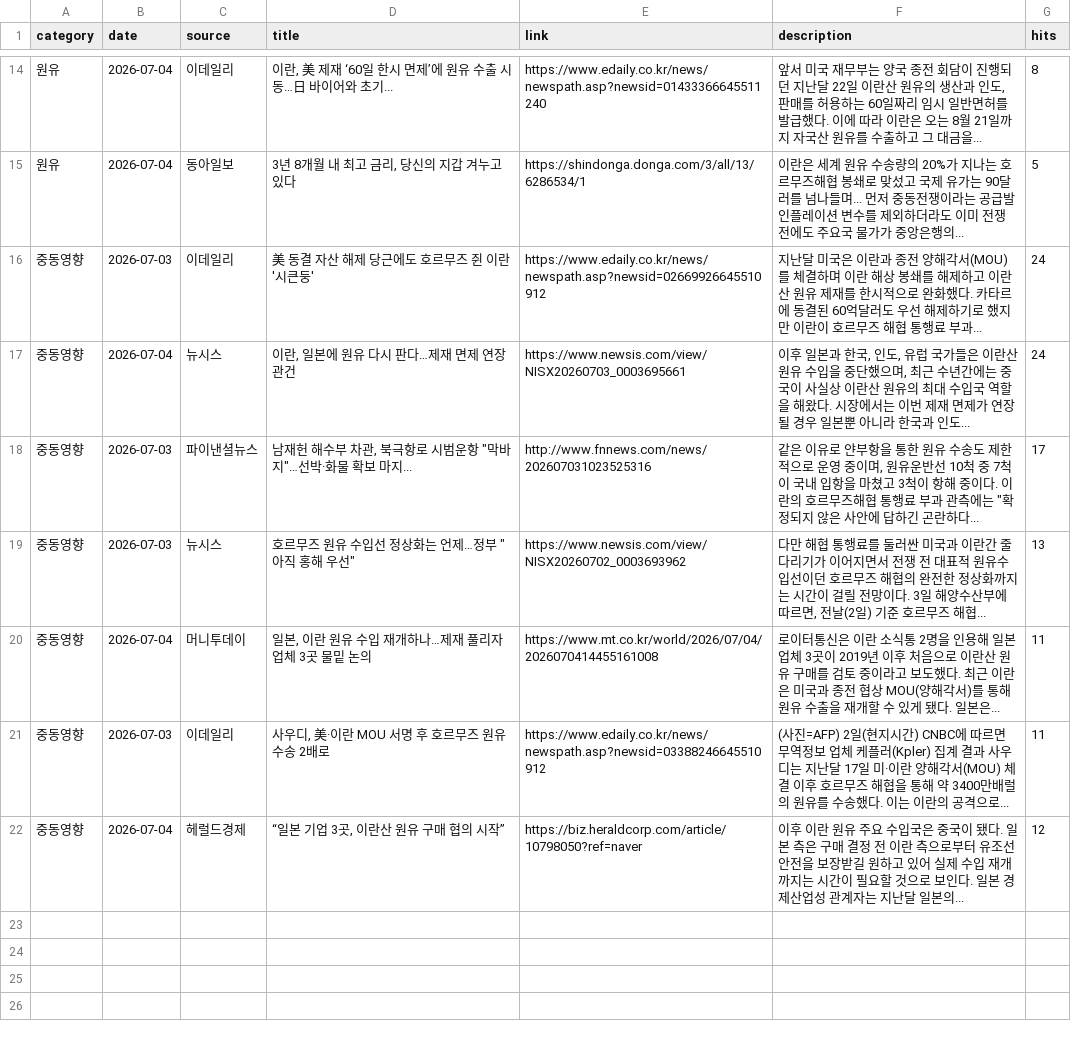
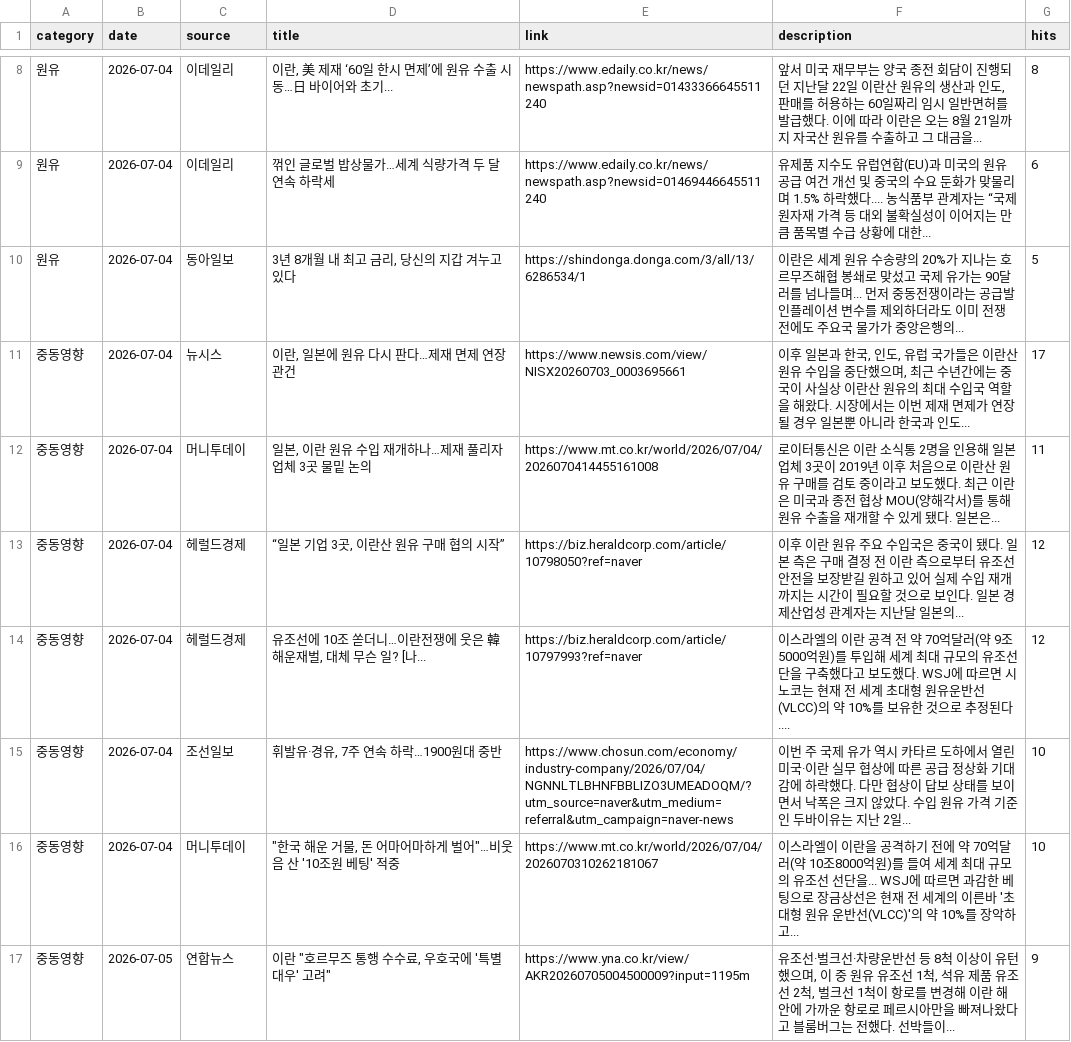
Before and after one commit to hdec-daily-news/oil-naphtha, a CSV file: oil_naphtha.csv, drawn as a sheet; only a part is shown, gaps mark what is left out; the diff covers the shown part only.

```diff
--- a/oil_naphtha.csv
+++ b/oil_naphtha.csv
@@ -14,9 +8,10 @@
 원유,2026-07-04,이데일리,"이란, 美 제재 ‘60일 한시 면제’에 원유 수출 시동…日 바이어와 초기...",https://www.edaily.co.kr/news/newspath.asp?newsid=01433366645511240,"앞서 미국 재무부는 양국 종전 회담이 진행되던 지난달 22일 이란산 원유의 생산과 인도, 판매를 허용하는 60일짜리 임시 일반면허를 발급했다. 이에 따라 이란은 오는 8월 21일까지 자국산 원유를 수출하고 그 대금을... ",8
+원유,2026-07-04,이데일리,꺾인 글로벌 밥상물가…세계 식량가격 두 달 연속 하락세,https://www.edaily.co.kr/news/newspath.asp?newsid=01469446645511240,유제품 지수도 유럽연합(EU)과 미국의 원유 공급 여건 개선 및 중국의 수요 둔화가 맞물리며 1.5% 하락했다.... 농식품부 관계자는 “국제 원자재 가격 등 대외 불확실성이 이어지는 만큼 품목별 수급 상황에 대한... ,6
 원유,2026-07-04,동아일보,"3년 8개월 내 최고 금리, 당신의 지갑 겨누고 있다",https://shindonga.donga.com/3/all/13/6286534/1,이란은 세계 원유 수송량의 20%가 지나는 호르무즈해협 봉쇄로 맞섰고 국제 유가는 90달러를 넘나들며... 먼저 중동전쟁이라는 공급발 인플레이션 변수를 제외하더라도 이미 전쟁 전에도 주요국 물가가 중앙은행의... ,5
-중동영향,2026-07-03,이데일리,美 동결 자산 해제 당근에도 호르무즈 쥔 이란 '시큰둥',https://www.edaily.co.kr/news/newspath.asp?newsid=02669926645510912,지난달 미국은 이란과 종전 양해각서(MOU)를 체결하며 이란 해상 봉쇄를 해제하고 이란산 원유 제재를 한시적으로 완화했다. 카타르에 동결된 60억달러도 우선 해제하기로 했지만 이란이 호르무즈 해협 통행료 부과... ,24
-중동영향,2026-07-04,뉴시스,"이란, 일본에 원유 다시 판다…제재 면제 연장 관건",https://www.newsis.com/view/NISX20260703_0003695661,"이후 일본과 한국, 인도, 유럽 국가들은 이란산 원유 수입을 중단했으며, 최근 수년간에는 중국이 사실상 이란산 원유의 최대 수입국 역할을 해왔다. 시장에서는 이번 제재 면제가 연장될 경우 일본뿐 아니라 한국과 인도... ",24
-중동영향,2026-07-03,파이낸셜뉴스,"남재헌 해수부 차관, 북극항로 시범운항 ""막바지""…선박·화물 확보 마지...",http://www.fnnews.com/news/202607031023525316,"같은 이유로 얀부항을 통한 원유 수송도 제한적으로 운영 중이며, 원유운반선 10척 중 7척이 국내 입항을 마쳤고 3척이 항해 중이다. 이란의 호르무즈해협 통행료 부과 관측에는 ""확정되지 않은 사안에 답하긴 곤란하다... ",17
-중동영향,2026-07-03,뉴시스,"호르무즈 원유 수입선 정상화는 언제…정부 ""아직 홍해 우선""",https://www.newsis.com/view/NISX20260702_0003693962,"다만 해협 통행료를 둘러싼 미국과 이란간 줄다리기가 이어지면서 전쟁 전 대표적 원유수입선이던 호르무즈 해협의 완전한 정상화까지는 시간이 걸릴 전망이다. 3일 해양수산부에 따르면, 전날(2일) 기준 호르무즈 해협... ",13
+중동영향,2026-07-04,뉴시스,"이란, 일본에 원유 다시 판다…제재 면제 연장 관건",https://www.newsis.com/view/NISX20260703_0003695661,"이후 일본과 한국, 인도, 유럽 국가들은 이란산 원유 수입을 중단했으며, 최근 수년간에는 중국이 사실상 이란산 원유의 최대 수입국 역할을 해왔다. 시장에서는 이번 제재 면제가 연장될 경우 일본뿐 아니라 한국과 인도... ",17
 중동영향,2026-07-04,머니투데이,"일본, 이란 원유 수입 재개하나…제재 풀리자 업체 3곳 물밑 논의",https://www.mt.co.kr/world/2026/07/04/2026070414455161008,로이터통신은 이란 소식통 2명을 인용해 일본 업체 3곳이 2019년 이후 처음으로 이란산 원유 구매를 검토 중이라고 보도했다. 최근 이란은 미국과 종전 협상 MOU(양해각서)를 통해 원유 수출을 재개할 수 있게 됐다. 일본은... ,11
-중동영향,2026-07-03,이데일리,"사우디, 美·이란 MOU 서명 후 호르무즈 원유수송 2배로",https://www.edaily.co.kr/news/newspath.asp?newsid=03388246645510912,(사진=AFP) 2일(현지시간) CNBC에 따르면 무역정보 업체 케플러(Kpler) 집계 결과 사우디는 지난달 17일 미·이란 양해각서(MOU) 체결 이후 호르무즈 해협을 통해 약 3400만배럴의 원유를 수송했다. 이는 이란의 공격으로... ,11
 중동영향,2026-07-04,헤럴드경제,"“일본 기업 3곳, 이란산 원유 구매 협의 시작”",https://biz.heraldcorp.com/article/10798050?ref=naver,이후 이란 원유 주요 수입국은 중국이 됐다. 일본 측은 구매 결정 전 이란 측으로부터 유조선 안전을 보장받길 원하고 있어 실제 수입 재개까지는 시간이 필요할 것으로 보인다. 일본 경제산업성 관계자는 지난달 일본의... ,12
+중동영향,2026-07-04,헤럴드경제,"유조선에 10조 쏟더니…이란전쟁에 웃은 韓 해운재벌, 대체 무슨 일? [나...",https://biz.heraldcorp.com/article/10797993?ref=naver,이스라엘의 이란 공격 전 약 70억달러(약 9조5000억원)를 투입해 세계 최대 규모의 유조선단을 구축했다고 보도했다. WSJ에 따르면 시노코는 현재 전 세계 초대형 원유운반선(VLCC)의 약 10%를 보유한 것으로 추정된다.... ,12
+중동영향,2026-07-04,조선일보,"휘발유·경유, 7주 연속 하락…1900원대 중반",https://www.chosun.com/economy/industry-company/2026/07/04/NGNNLTLBHNFBBLIZO3UMEADOQM/?utm_source=naver&utm_medium=referral&utm_campaign=naver-news,이번 주 국제 유가 역시 카타르 도하에서 열린 미국·이란 실무 협상에 따른 공급 정상화 기대감에 하락했다. 다만 협상이 답보 상태를 보이면서 낙폭은 크지 않았다. 수입 원유 가격 기준인 두바이유는 지난 2일... ,10
+중동영향,2026-07-04,머니투데이,"""한국 해운 거물, 돈 어마어마하게 벌어""…비웃음 산 '10조원 베팅' 적중",https://www.mt.co.kr/world/2026/07/04/2026070310262181067,이스라엘이 이란을 공격하기 전에 약 70억달러(약 10조8000억원)를 들여 세계 최대 규모의 유조선 선단을... WSJ에 따르면 과감한 베팅으로 장금상선은 현재 전 세계의 이른바 '초대형 원유 운반선(VLCC)'의 약 10%를 장악하고... ,10
+중동영향,2026-07-05,연합뉴스,"이란 ""호르무즈 통행 수수료, 우호국에 '특별대우' 고려""",https://www.yna.co.kr/view/AKR20260705004500009?input=1195m,"유조선·벌크선·차량운반선 등 8척 이상이 유턴했으며, 이 중 원유 유조선 1척, 석유 제품 유조선 2척, 벌크선 1척이 항로를 변경해 이란 해안에 가까운 항로로 페르시아만을 빠져나왔다고 블룸버그는 전했다. 선박들이... ",9
```
Also changed, not shown: 2 added rows, 8 removed rows and 5 edited cells elsewhere in this file, 1 other file.
